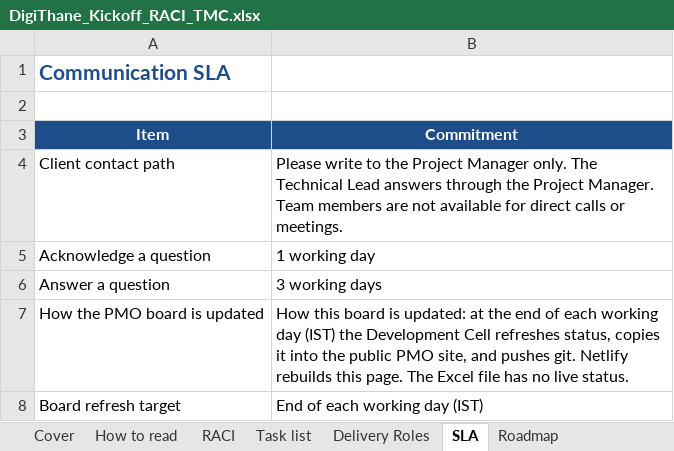
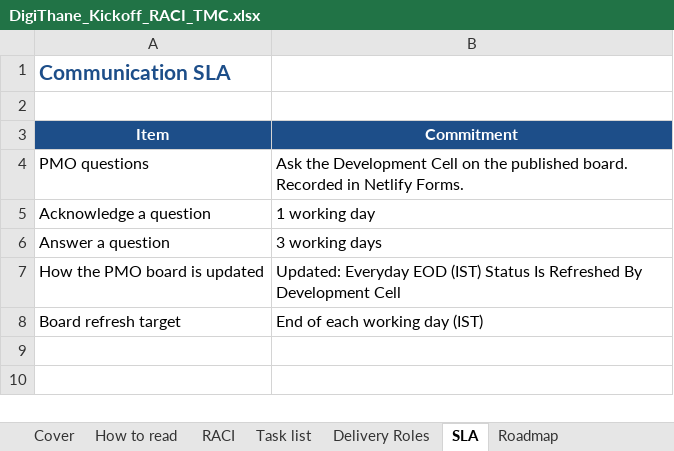
Before and after one commit to mrhiteshdesai/DigiThanePMO, an Excel workbook: public/DigiThane_Kickoff_RACI_TMC.xlsx, sheet SLA, drawn as a sheet; values as stored, in another font and other column widths than the file's, no borders; removed rows and columns are numbered as before the commit, all else as after; the diff names each change by its address in the sheet, - before the commit and + after, or states it on an @@ line.

```diff
--- a/public/DigiThane_Kickoff_RACI_TMC.xlsx (sheet SLA)
+++ b/public/DigiThane_Kickoff_RACI_TMC.xlsx (sheet SLA)
-row 4: Client contact path | Please write to the Project Manager only. The Technical Lead answers through the Project Manager. Team members are not available for direct calls or meetings.
+row 4: PMO questions | Ask the Development Cell on the published board. Recorded in Netlify Forms.
-B7 (Commitment): How this board is updated: at the end of each working day (IST) the Development Cell refreshes status, copies it into the public PMO site, and pushes git. Netlify rebuilds this page. The Excel file has no live status.
+B7 (Commitment): Updated: Everyday EOD (IST) Status Is Refreshed By Development Cell
```
Also changed, not shown: sheet RACI, sheet Task list, sheet How to read, sheet Roadmap, sheet Delivery Roles, 5 other files.
